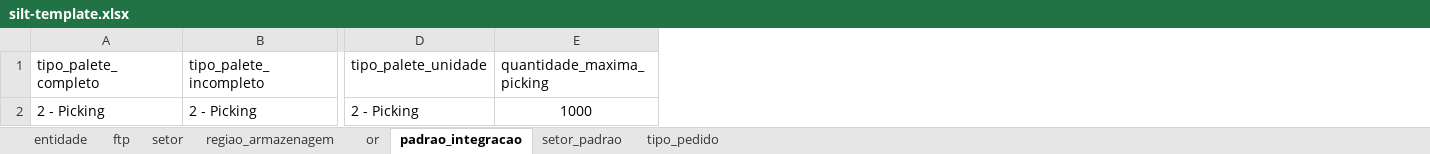
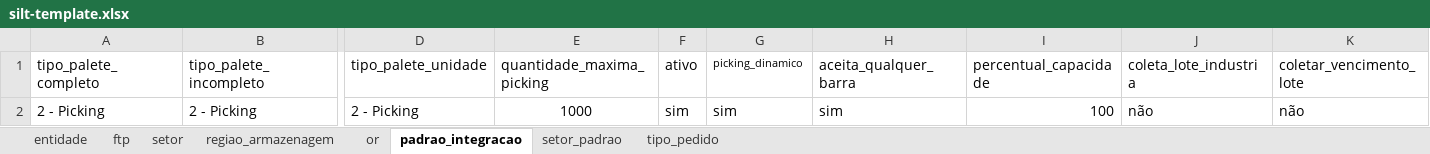
Before and after one commit to LFSOFTWARE/infra-aauto, an Excel workbook: infraAuto/silt-template.xlsx, sheet padrao_integracao, drawn as a sheet; only a part is shown, gaps mark what is left out; values as stored, in another font and other column widths than the file's, no borders; the diff names each change by its address in the sheet, - before the commit and + after, or states it on an @@ line.

Commit message:
feat: setor padrao

```diff
--- a/infraAuto/silt-template.xlsx (sheet padrao_integracao)
+++ b/infraAuto/silt-template.xlsx (sheet padrao_integracao)
+column F (ativo), row 2: sim
+column G (picking_dinamico), row 2: sim
+column H (aceita_qualquer_barra), row 2: sim
+column I (percentual_capacidade), row 2: 100
+column J (coleta_lote_industria), row 2: não
+column K (coletar_vencimento_lote), row 2: não
```
Also changed, not shown: 3 other files.
